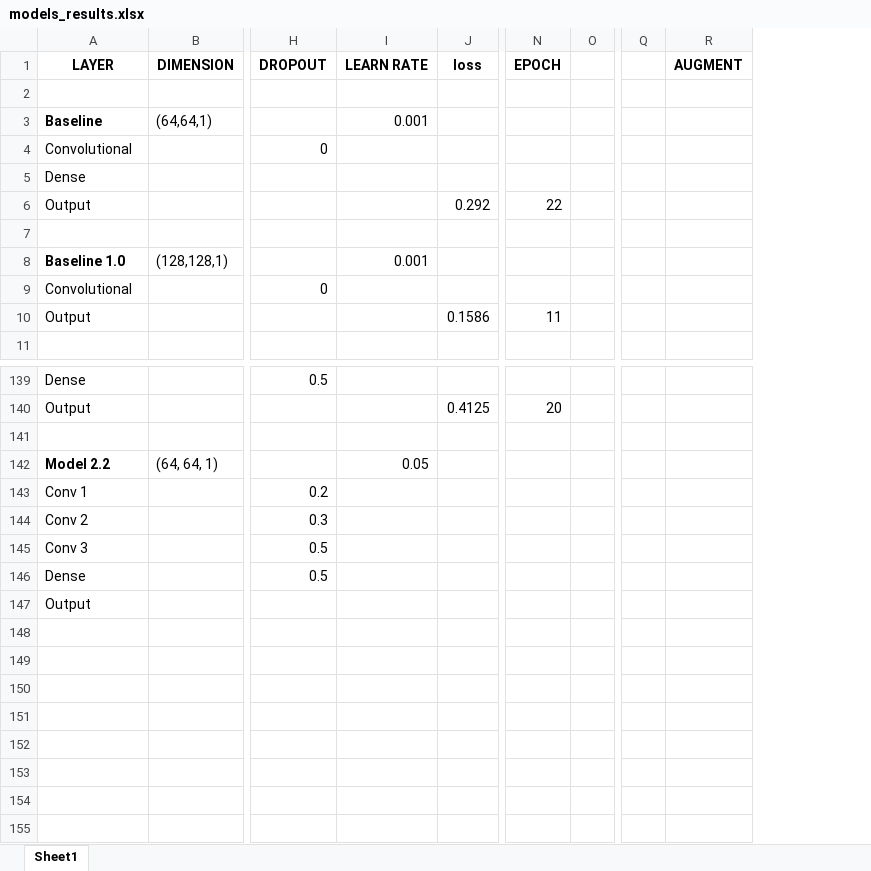
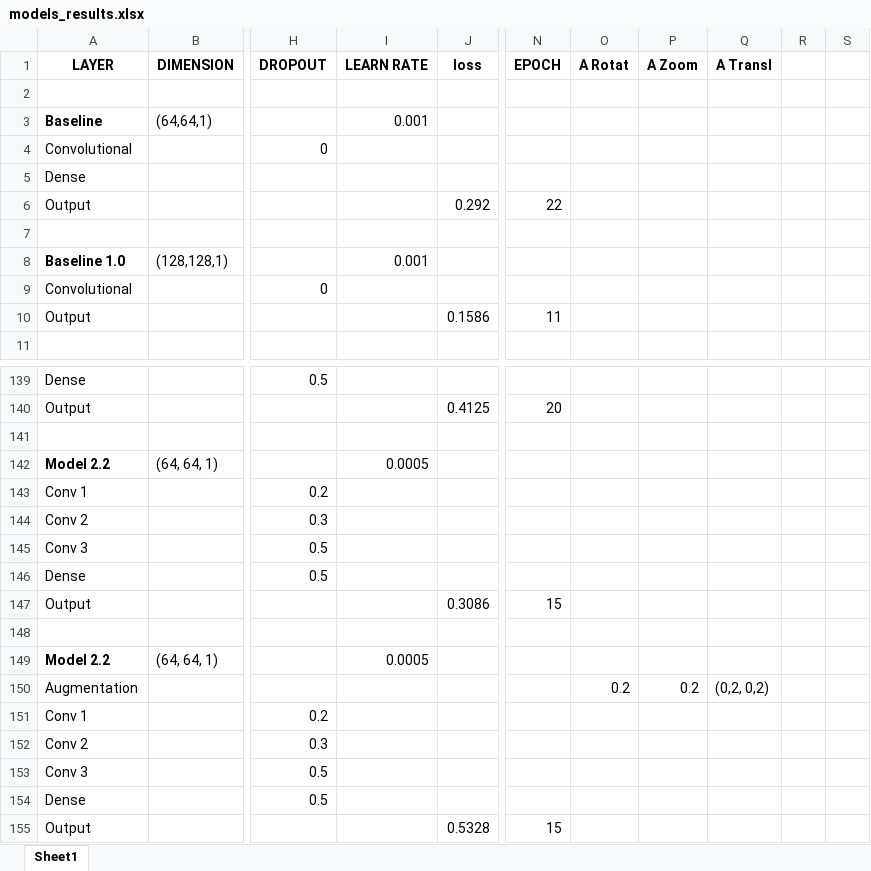
Before and after one commit to Enri98/cnn-muffin-chihuahua, an Excel workbook: models_results.xlsx, sheet Sheet1, drawn as a sheet; only a part is shown, gaps mark what is left out; values as stored, in another font and other column widths than the file's, no borders; conditional formats not drawn; removed rows and columns are numbered as before the commit, all else as after; rows hold the shown columns only; the diff names each change by its address in the sheet, - before the commit and + after, or states it on an @@ line.

Commit message:
Add files via upload

```diff
--- a/models_results.xlsx (sheet Sheet1)
+++ b/models_results.xlsx (sheet Sheet1)
-column O, empty
+column O (A Rotat), empty
+column P (A Zoom), empty
+column Q (A Transl), empty
+column R, empty
+column S, empty
-column Q, empty
-column R (AUGMENT), empty
-I142 (LEARN RATE): 0.05
+I142 (LEARN RATE): 0.0005
+row 147: Output |  |  |  | 0.3086 | 15
-row 148: Output
+row 148: (empty)
+row 149: Model 2.2 | (64, 64, 1) |  | 0.0005
+row 150: Augmentation |  |  |  |  |  | 0.2 | 0.2 | (0,2, 0,2)
+row 151: Conv 1 |  | 0.2
+row 152: Conv 2 |  | 0.3
+row 153: Conv 3 |  | 0.5
+row 154: Dense |  | 0.5
+row 155: Output |  |  |  | 0.5328 | 15
```
